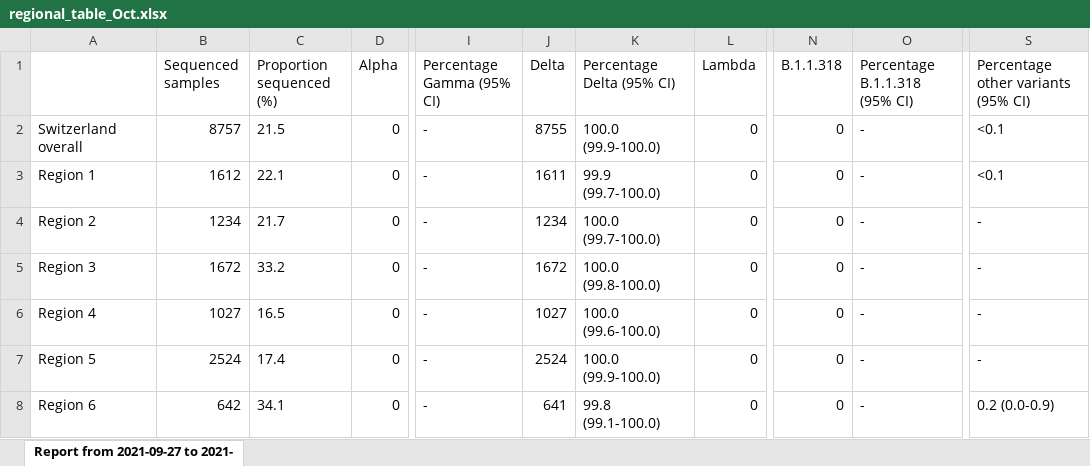
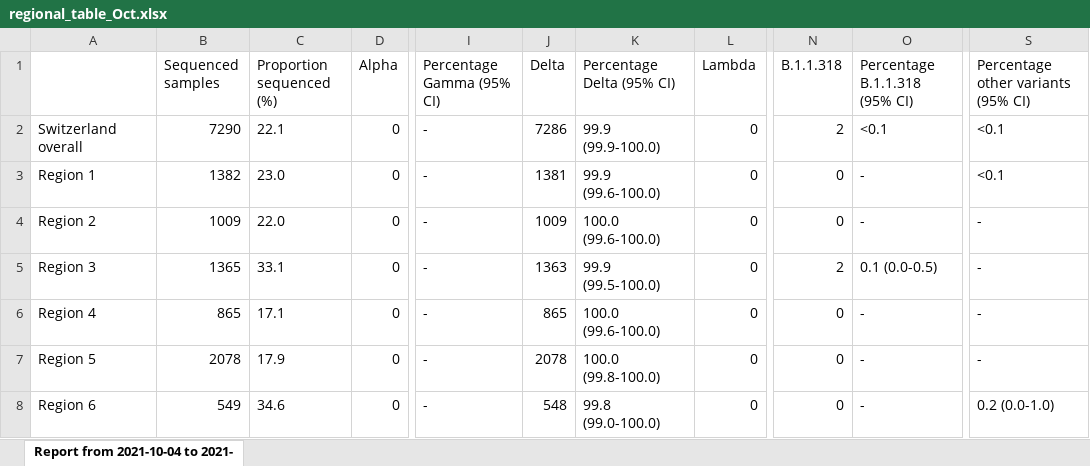
Before and after one commit to CovSeqCH/SequencingStats_and_Variants, an Excel workbook: tables/2021-10/regional_table_Oct.xlsx, sheet Report from 2021-10-04 to 2021-, drawn as a sheet; only a part is shown, gaps mark what is left out; values as stored, in another font and other column widths than the file's, no borders; the diff names each change by its address in the sheet, - before the commit and + after, or states it on an @@ line.

```diff
--- a/tables/2021-10/regional_table_Oct.xlsx (sheet Report from 2021-10-04 to 2021-)
+++ b/tables/2021-10/regional_table_Oct.xlsx (sheet Report from 2021-10-04 to 2021-)
-sheet tab: Report from 2021-09-27 to 2021-
+sheet tab: Report from 2021-10-04 to 2021-
-B2 (Sequenced samples): 8757
+B2 (Sequenced samples): 7290
-C2 (Proportion sequenced (%)): 21.5
+C2 (Proportion sequenced (%)): 22.1
-J2 (Delta): 8755
+J2 (Delta): 7286
-K2 (Percentage Delta (95% CI)): 100.0 (99.9-100.0)
+K2 (Percentage Delta (95% CI)): 99.9 (99.9-100.0)
-N2 (B.1.1.318): 0
+N2 (B.1.1.318): 2
-O2 (Percentage B.1.1.318 (95% CI)): -
+O2 (Percentage B.1.1.318 (95% CI)): <0.1
-B3 (Sequenced samples): 1612
+B3 (Sequenced samples): 1382
-C3 (Proportion sequenced (%)): 22.1
+C3 (Proportion sequenced (%)): 23.0
-J3 (Delta): 1611
+J3 (Delta): 1381
-K3 (Percentage Delta (95% CI)): 99.9 (99.7-100.0)
+K3 (Percentage Delta (95% CI)): 99.9 (99.6-100.0)
-B4 (Sequenced samples): 1234
+B4 (Sequenced samples): 1009
-C4 (Proportion sequenced (%)): 21.7
+C4 (Proportion sequenced (%)): 22.0
-J4 (Delta): 1234
+J4 (Delta): 1009
-K4 (Percentage Delta (95% CI)): 100.0 (99.7-100.0)
+K4 (Percentage Delta (95% CI)): 100.0 (99.6-100.0)
-B5 (Sequenced samples): 1672
+B5 (Sequenced samples): 1365
-C5 (Proportion sequenced (%)): 33.2
+C5 (Proportion sequenced (%)): 33.1
-J5 (Delta): 1672
+J5 (Delta): 1363
-K5 (Percentage Delta (95% CI)): 100.0 (99.8-100.0)
+K5 (Percentage Delta (95% CI)): 99.9 (99.5-100.0)
-N5 (B.1.1.318): 0
+N5 (B.1.1.318): 2
-O5 (Percentage B.1.1.318 (95% CI)): -
+O5 (Percentage B.1.1.318 (95% CI)): 0.1 (0.0-0.5)
-B6 (Sequenced samples): 1027
+B6 (Sequenced samples): 865
-C6 (Proportion sequenced (%)): 16.5
+C6 (Proportion sequenced (%)): 17.1
-J6 (Delta): 1027
+J6 (Delta): 865
-B7 (Sequenced samples): 2524
+B7 (Sequenced samples): 2078
-C7 (Proportion sequenced (%)): 17.4
+C7 (Proportion sequenced (%)): 17.9
-J7 (Delta): 2524
+J7 (Delta): 2078
-K7 (Percentage Delta (95% CI)): 100.0 (99.9-100.0)
+K7 (Percentage Delta (95% CI)): 100.0 (99.8-100.0)
-B8 (Sequenced samples): 642
+B8 (Sequenced samples): 549
-C8 (Proportion sequenced (%)): 34.1
+C8 (Proportion sequenced (%)): 34.6
-J8 (Delta): 641
+J8 (Delta): 548
-K8 (Percentage Delta (95% CI)): 99.8 (99.1-100.0)
+K8 (Percentage Delta (95% CI)): 99.8 (99.0-100.0)
-S8: 0.2 (0.0-0.9)
+S8: 0.2 (0.0-1.0)
```
Also changed, not shown: tables/2021-10/sup_table_overview_Oct.xlsx, 3 other files.
